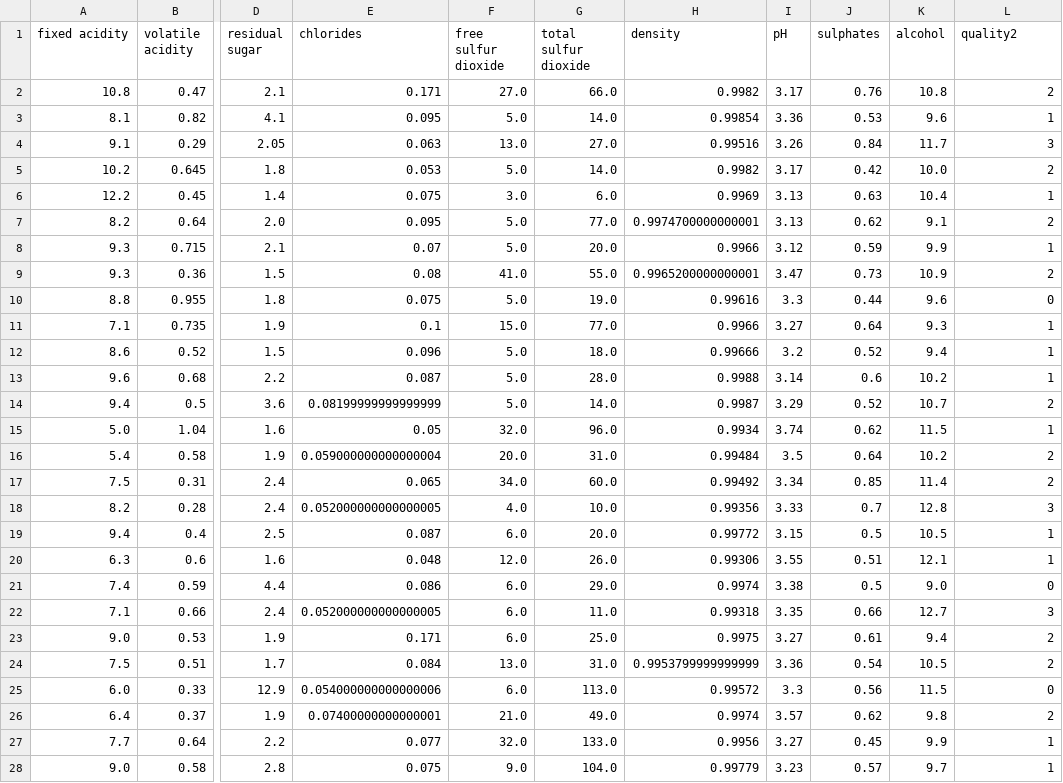
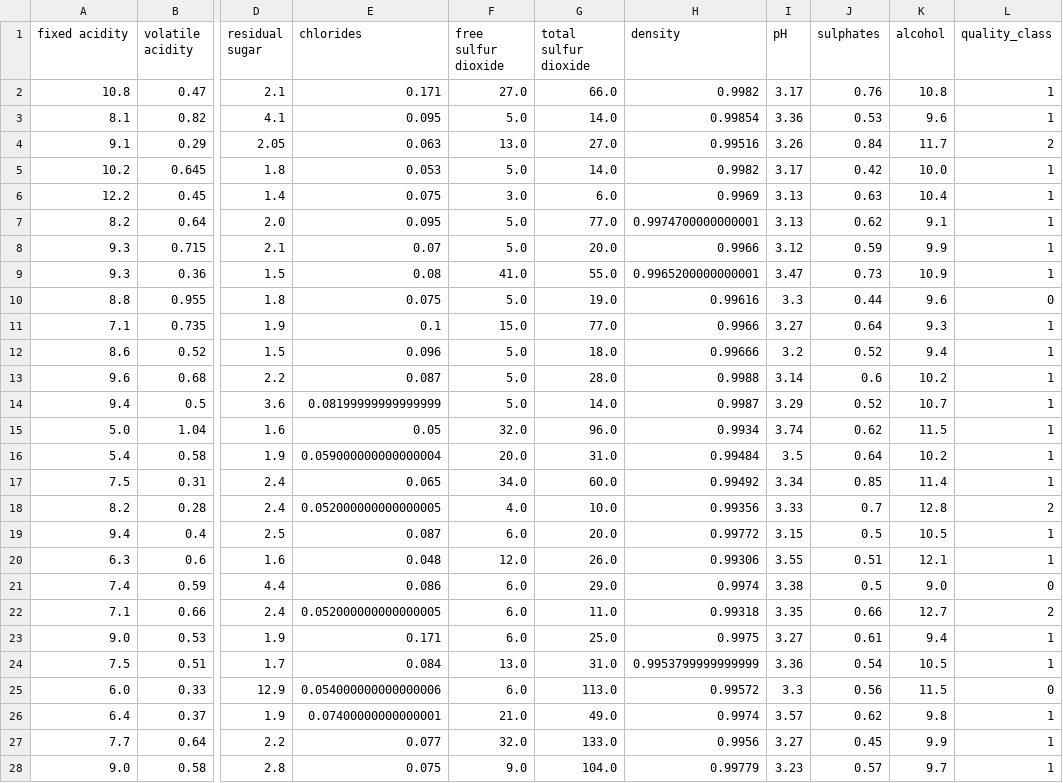
Before and after one commit to Bandolo/winequality-studiolab, a CSV file: test_clean.csv, drawn as a sheet; only a part is shown, gaps mark what is left out; the diff covers the shown part only; the diff names each change by its address in the sheet, - before the commit and + after, or states it on an @@ line.

Commit message:
Modified quality class

```diff
--- a/test_clean.csv
+++ b/test_clean.csv
-L1: quality2
+L1: quality_class
-L2 (quality_class): 2
+L2 (quality_class): 1
-L4 (quality_class): 3
+L4 (quality_class): 2
-L5 (quality_class): 2
+L5 (quality_class): 1
-L7 (quality_class): 2
+L7 (quality_class): 1
-L9 (quality_class): 2
+L9 (quality_class): 1
-L14 (quality_class): 2
+L14 (quality_class): 1
-L16:L17 (quality_class): 2
+L16:L17 (quality_class): 1
-L18 (quality_class): 3
+L18 (quality_class): 2
-L22 (quality_class): 3
+L22 (quality_class): 2
-L23:L24 (quality_class): 2
+L23:L24 (quality_class): 1
-L26 (quality_class): 2
+L26 (quality_class): 1
```
Also changed, not shown: 159 edited cells elsewhere in this file, train_clean.csv, 1 other file.
